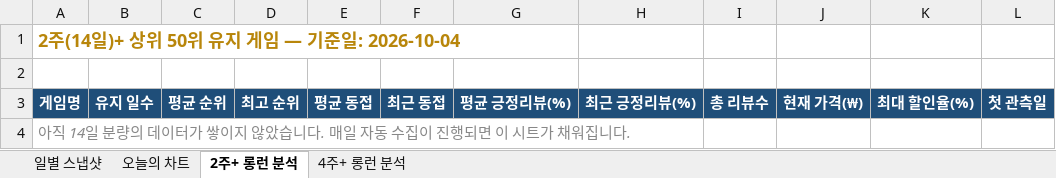
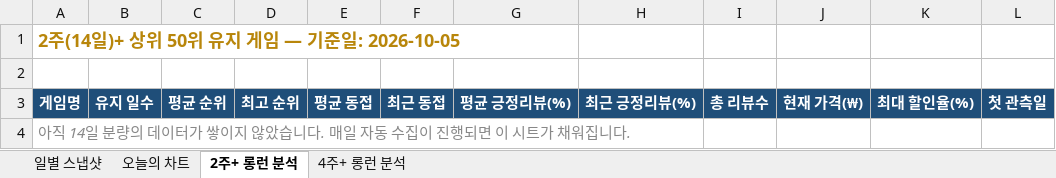
Before and after one commit to yunahro0513/steam-tracker, an Excel workbook: steam_chart_tracker.xlsx, sheet 2주+ 롱런 분석, drawn as a sheet; only a part is shown; values as stored, in another font and other column widths than the file's, no borders; the diff names each change by its address in the sheet, - before the commit and + after, or states it on an @@ line.

```diff
--- a/steam_chart_tracker.xlsx (sheet 2주+ 롱런 분석)
+++ b/steam_chart_tracker.xlsx (sheet 2주+ 롱런 분석)
-A1: 2주(14일)+ 상위 50위 유지 게임 — 기준일: 2026-10-04
+A1: 2주(14일)+ 상위 50위 유지 게임 — 기준일: 2026-10-05
```
Also changed, not shown: sheet 일별 스냅샷, sheet 4주+ 롱런 분석, sheet 오늘의 차트, 1 other file.
